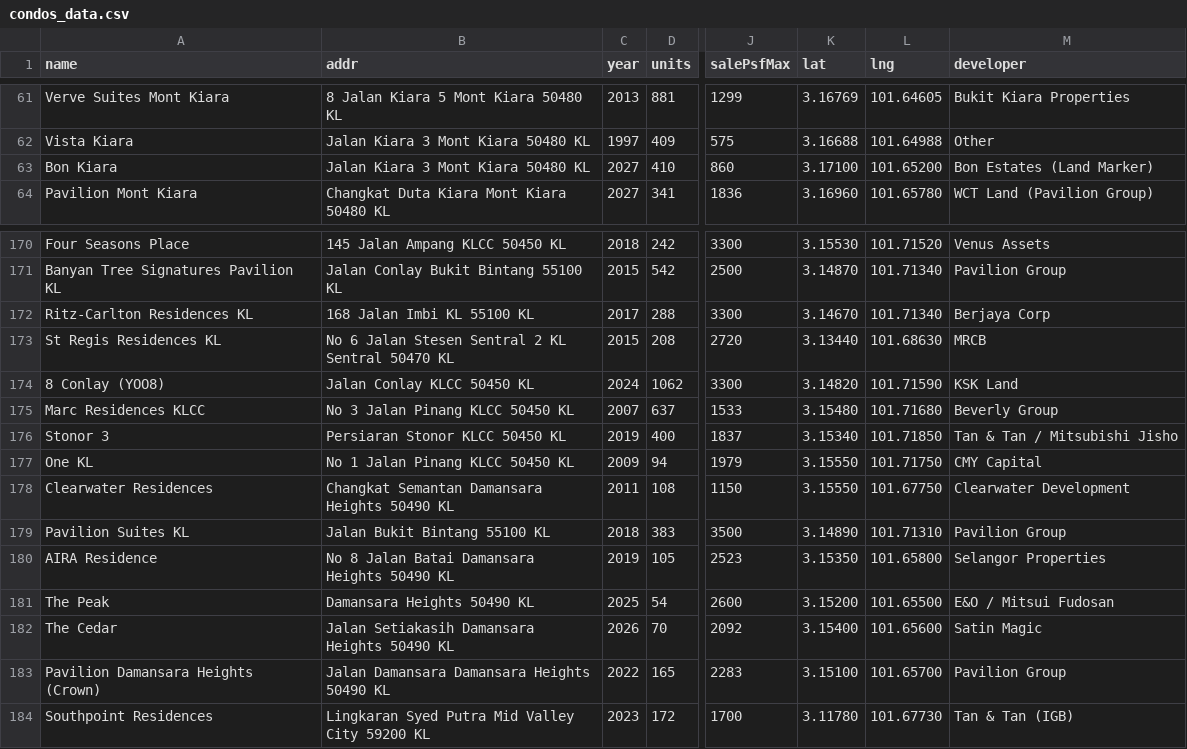
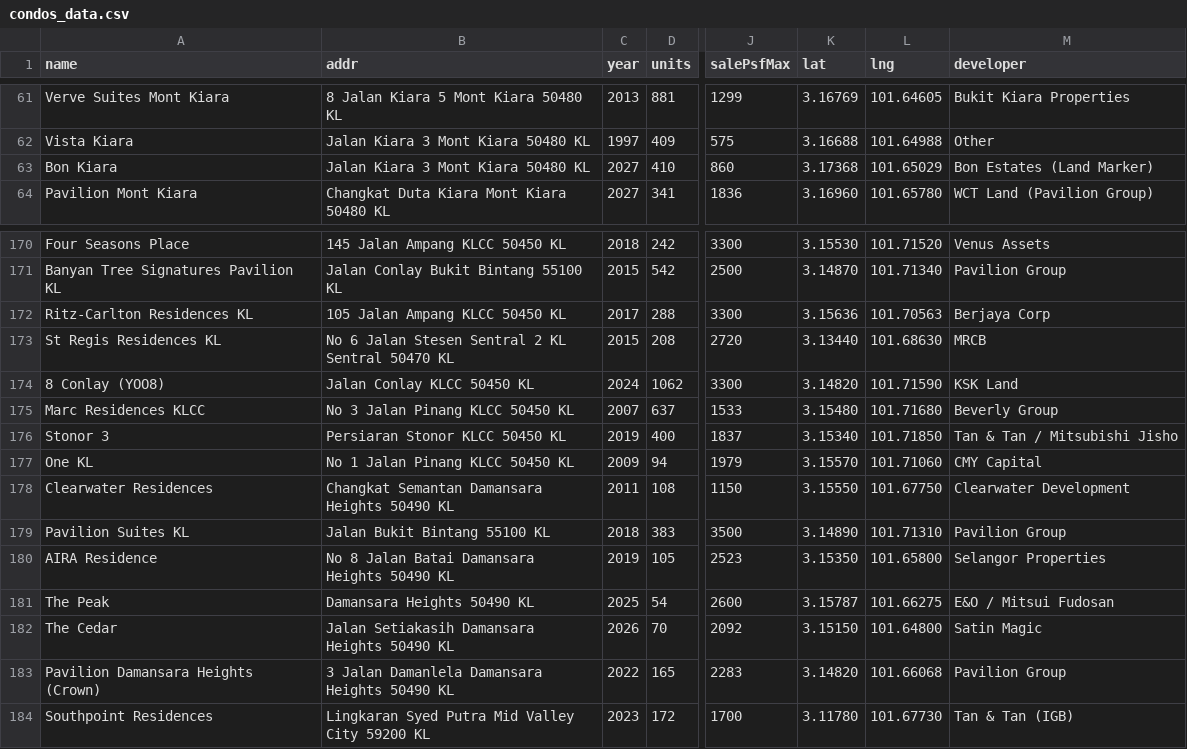
Before and after one commit to takemoritoshihiko-png/mont-kiara-dashboard, a CSV file: condos_data.csv, drawn as a sheet; only a part is shown, gaps mark what is left out; the diff covers the shown part only; the diff names each change by its address in the sheet, - before the commit and + after, or states it on an @@ line.

```diff
--- a/condos_data.csv
+++ b/condos_data.csv
-K63 (lat): 3.17100
+K63 (lat): 3.17368
-L63 (lng): 101.65200
+L63 (lng): 101.65029
-B172 (addr): 168 Jalan Imbi KL 55100 KL
+B172 (addr): 105 Jalan Ampang KLCC 50450 KL
-K172 (lat): 3.14670
+K172 (lat): 3.15636
-L172 (lng): 101.71340
+L172 (lng): 101.70563
-K177 (lat): 3.15550
+K177 (lat): 3.15570
-L177 (lng): 101.71750
+L177 (lng): 101.71060
-K181 (lat): 3.15200
+K181 (lat): 3.15787
-L181 (lng): 101.65500
+L181 (lng): 101.66275
-K182 (lat): 3.15400
+K182 (lat): 3.15150
-L182 (lng): 101.65600
+L182 (lng): 101.64800
-B183 (addr): Jalan Damansara Damansara Heights 50490 KL
+B183 (addr): 3 Jalan Damanlela Damansara Heights 50490 KL
-K183 (lat): 3.15100
+K183 (lat): 3.14820
-L183 (lng): 101.65700
+L183 (lng): 101.66068
```
Also changed, not shown: 26 edited cells elsewhere in this file, commercial_data.csv.
